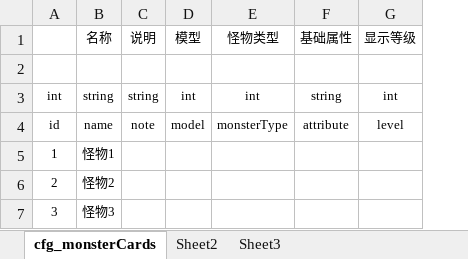
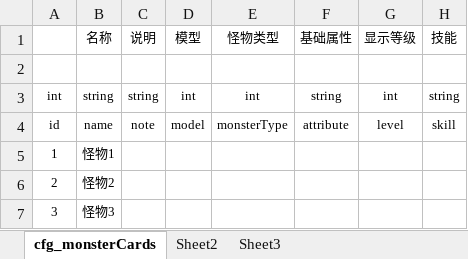
Before and after one commit to hero47/TombTmp, an Excel workbook: design/Excel/excel/怪物卡牌表_monsterCards.xlsx, sheet cfg_monsterCards, drawn as a sheet; values as stored, in another font and other column widths than the file's, no borders; the diff names each change by its address in the sheet, - before the commit and + after, or states it on an @@ line.

```diff
--- a/design/Excel/excel/怪物卡牌表_monsterCards.xlsx (sheet cfg_monsterCards)
+++ b/design/Excel/excel/怪物卡牌表_monsterCards.xlsx (sheet cfg_monsterCards)
+column H (技能), rows 3-4: string | skill
```
Also changed, not shown: design/Excel/excel/人物卡牌表_characterCards.xlsx, 2 other files.
